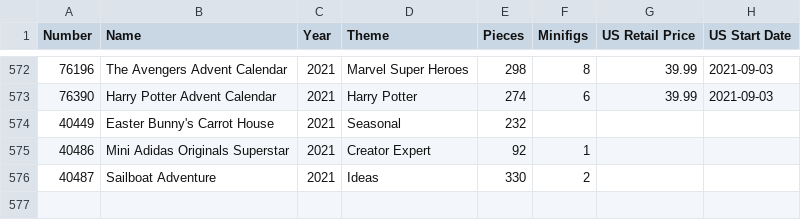
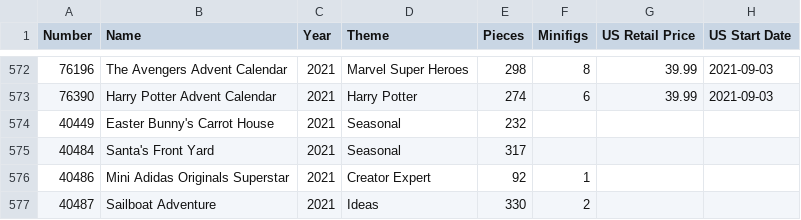
Before and after one commit to schultzy51/brickset, a CSV file: lists/owned.csv, drawn as a sheet; only a part is shown, gaps mark what is left out; the diff names each change by its address in the sheet, - before the commit and + after, or states it on an @@ line.

```diff
--- a/lists/owned.csv
+++ b/lists/owned.csv
+row 575: 40484 | Santa's Front Yard | 2021 | Seasonal | 317
```
Also changed, not shown: 3 other files.
